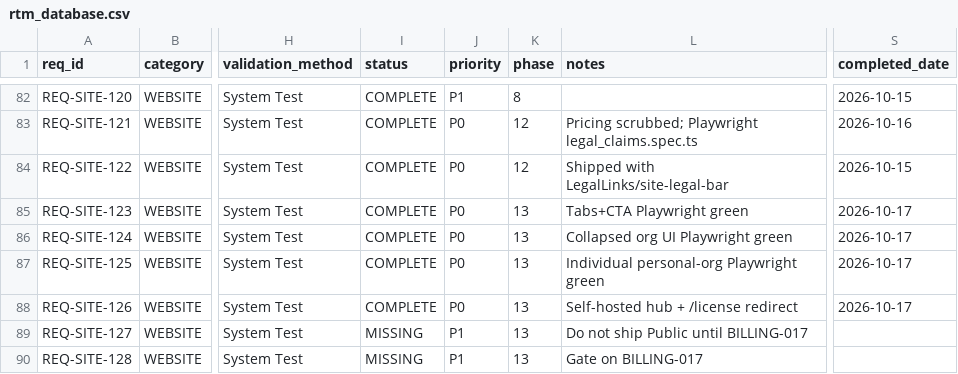
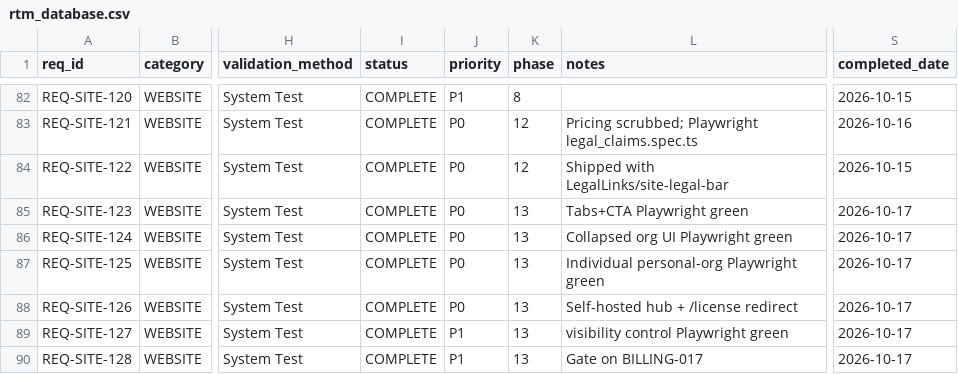
Before and after one commit to rtmx-ai/rtmx.ai, a CSV file: docs/rtm_database.csv, drawn as a sheet; only a part is shown, gaps mark what is left out; the diff names each change by its address in the sheet, - before the commit and + after, or states it on an @@ line.

```diff
--- a/docs/rtm_database.csv
+++ b/docs/rtm_database.csv
-I89:I90 (status): MISSING
+I89:I90 (status): COMPLETE
-L89 (notes): Do not ship Public until BILLING-017
+L89 (notes): visibility control Playwright green
-S89:S90 (completed_date): (empty)
+S89:S90 (completed_date): 2026-10-17
```
Also changed, not shown: 6 other files.
